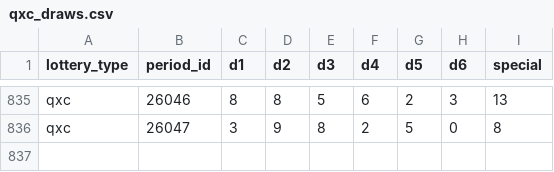
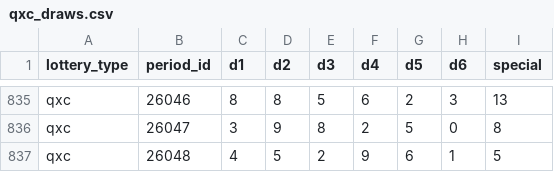
Before and after one commit to hegingas/lottory, a CSV file: data/processed/qxc_draws.csv, drawn as a sheet; only a part is shown, gaps mark what is left out; the diff names each change by its address in the sheet, - before the commit and + after, or states it on an @@ line.

```diff
--- a/data/processed/qxc_draws.csv
+++ b/data/processed/qxc_draws.csv
+row 837: qxc | 26048 | 4 | 5 | 2 | 9 | 6 | 1 | 5
```
Also changed, not shown: data/processed/kl8_draws.csv, data/processed/pl5_draws.csv, 16 other files.
